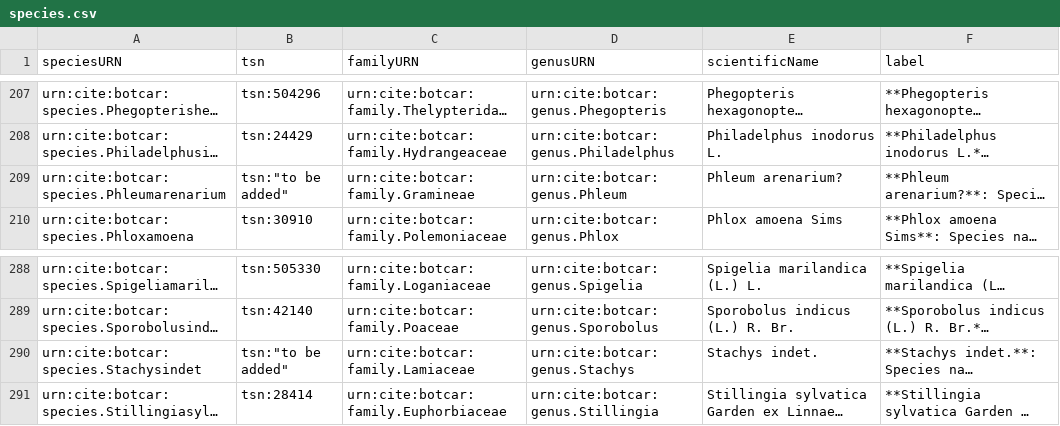
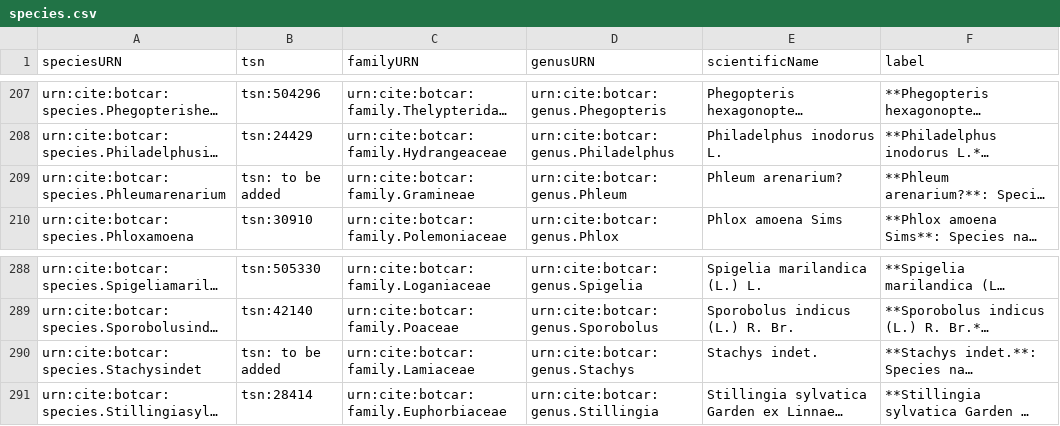
Before and after one commit to botcar/botcar-data, a CSV file: prod/collections/species.csv, drawn as a sheet; only a part is shown, gaps mark what is left out; long unchanged cells end in …; the diff covers the shown part only; the diff names each change by its address in the sheet, - before the commit and + after, or states it on an @@ line.

```diff
--- a/prod/collections/species.csv
+++ b/prod/collections/species.csv
-B209 (tsn): tsn:"to be added"
+B209 (tsn): tsn: to be added
-B290 (tsn): tsn:"to be added"
+B290 (tsn): tsn: to be added
```
Also changed, not shown: 5 edited cells elsewhere in this file, dev/indices/image-folio.tsv, prod/collections/catesbySpecimens.csv, 8 other files.
